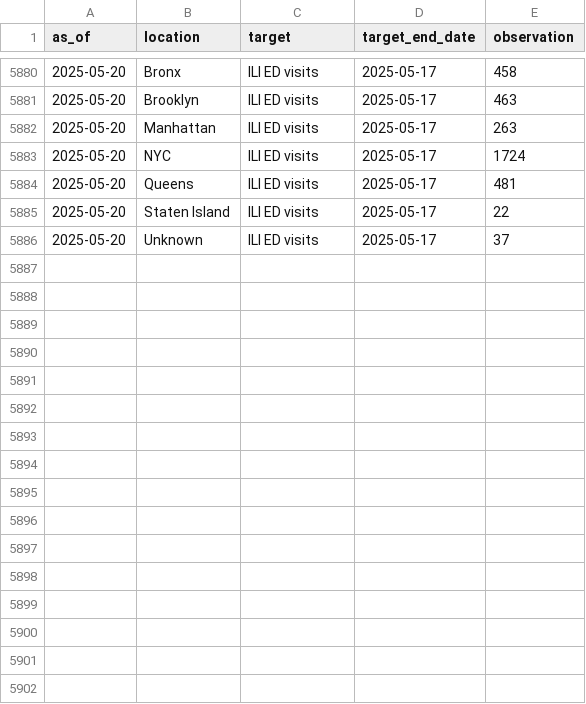
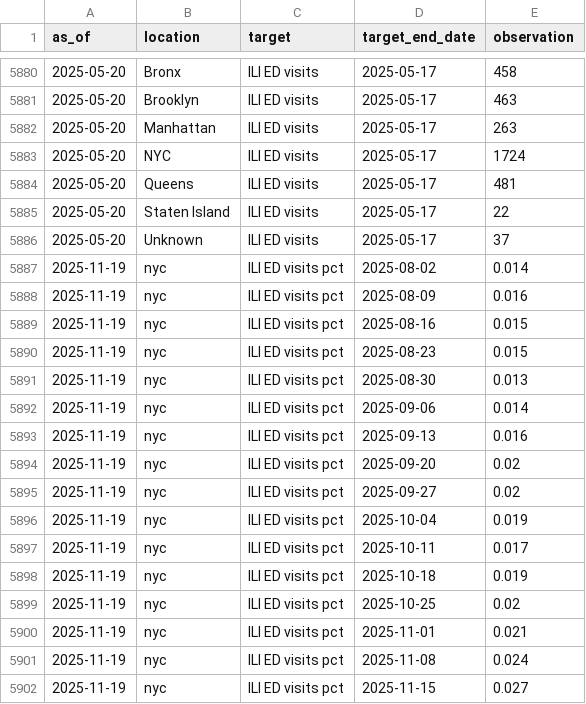
Before and after one commit to donga0223/flu-metrocast, a CSV file: target-data/time-series.csv, drawn as a sheet; only a part is shown, gaps mark what is left out; the diff names each change by its address in the sheet, - before the commit and + after, or states it on an @@ line.

```diff
--- a/target-data/time-series.csv
+++ b/target-data/time-series.csv
+row 5887: 2025-11-19 | nyc | ILI ED visits pct | 2025-08-02 | 0.014
+row 5888: 2025-11-19 | nyc | ILI ED visits pct | 2025-08-09 | 0.016
+row 5889: 2025-11-19 | nyc | ILI ED visits pct | 2025-08-16 | 0.015
+row 5890: 2025-11-19 | nyc | ILI ED visits pct | 2025-08-23 | 0.015
+row 5891: 2025-11-19 | nyc | ILI ED visits pct | 2025-08-30 | 0.013
+row 5892: 2025-11-19 | nyc | ILI ED visits pct | 2025-09-06 | 0.014
+row 5893: 2025-11-19 | nyc | ILI ED visits pct | 2025-09-13 | 0.016
+row 5894: 2025-11-19 | nyc | ILI ED visits pct | 2025-09-20 | 0.02
+row 5895: 2025-11-19 | nyc | ILI ED visits pct | 2025-09-27 | 0.02
+row 5896: 2025-11-19 | nyc | ILI ED visits pct | 2025-10-04 | 0.019
+row 5897: 2025-11-19 | nyc | ILI ED visits pct | 2025-10-11 | 0.017
+row 5898: 2025-11-19 | nyc | ILI ED visits pct | 2025-10-18 | 0.019
+row 5899: 2025-11-19 | nyc | ILI ED visits pct | 2025-10-25 | 0.02
+row 5900: 2025-11-19 | nyc | ILI ED visits pct | 2025-11-01 | 0.021
+row 5901: 2025-11-19 | nyc | ILI ED visits pct | 2025-11-08 | 0.024
+row 5902: 2025-11-19 | nyc | ILI ED visits pct | 2025-11-15 | 0.027
```
Also changed, not shown: 1 other file.
